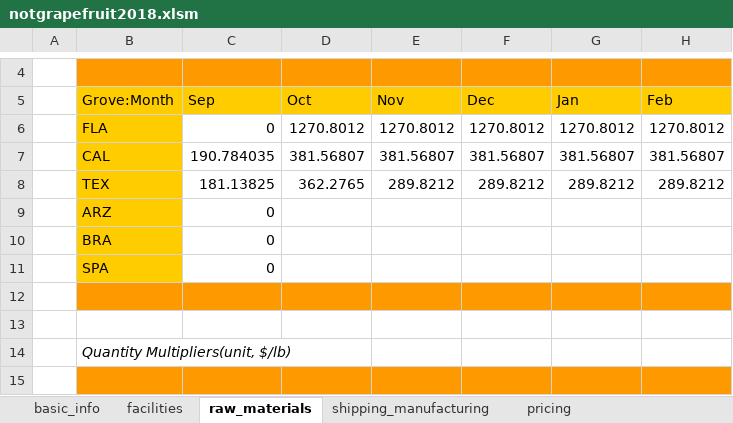
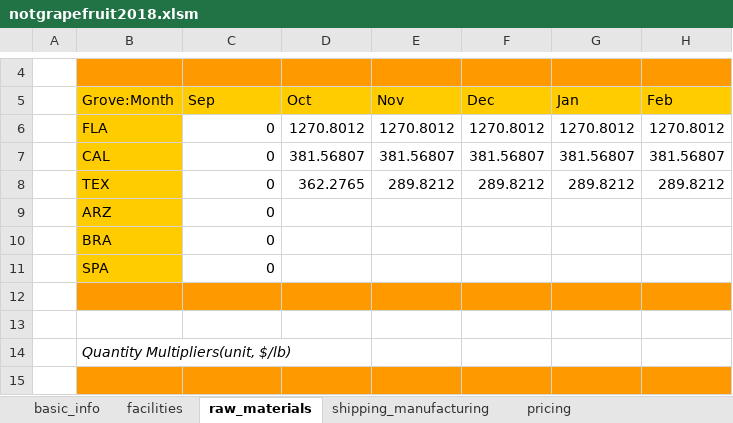
Before and after one commit to edz504/not_grapefruit, an Excel workbook: decisions/notgrapefruit2018.xlsm, sheet raw_materials, drawn as a sheet; only a part is shown, gaps mark what is left out; values as stored, in another font and other column widths than the file's, no borders; the diff names each change by its address in the sheet, - before the commit and + after, or states it on an @@ line.

```diff
--- a/decisions/notgrapefruit2018.xlsm (sheet raw_materials)
+++ b/decisions/notgrapefruit2018.xlsm (sheet raw_materials)
-C7 (Sep): 190.784035
+C7 (Sep): 0
-C8 (Sep): 181.13825
+C8 (Sep): 0
```
Also changed, not shown: sheet pricing, sheet facilities, decisions/notgrapefruit2019_4test_tweak.xlsx, decisions/notgrapefruit2019_5test_tweak.xlsx, 57 other files.
